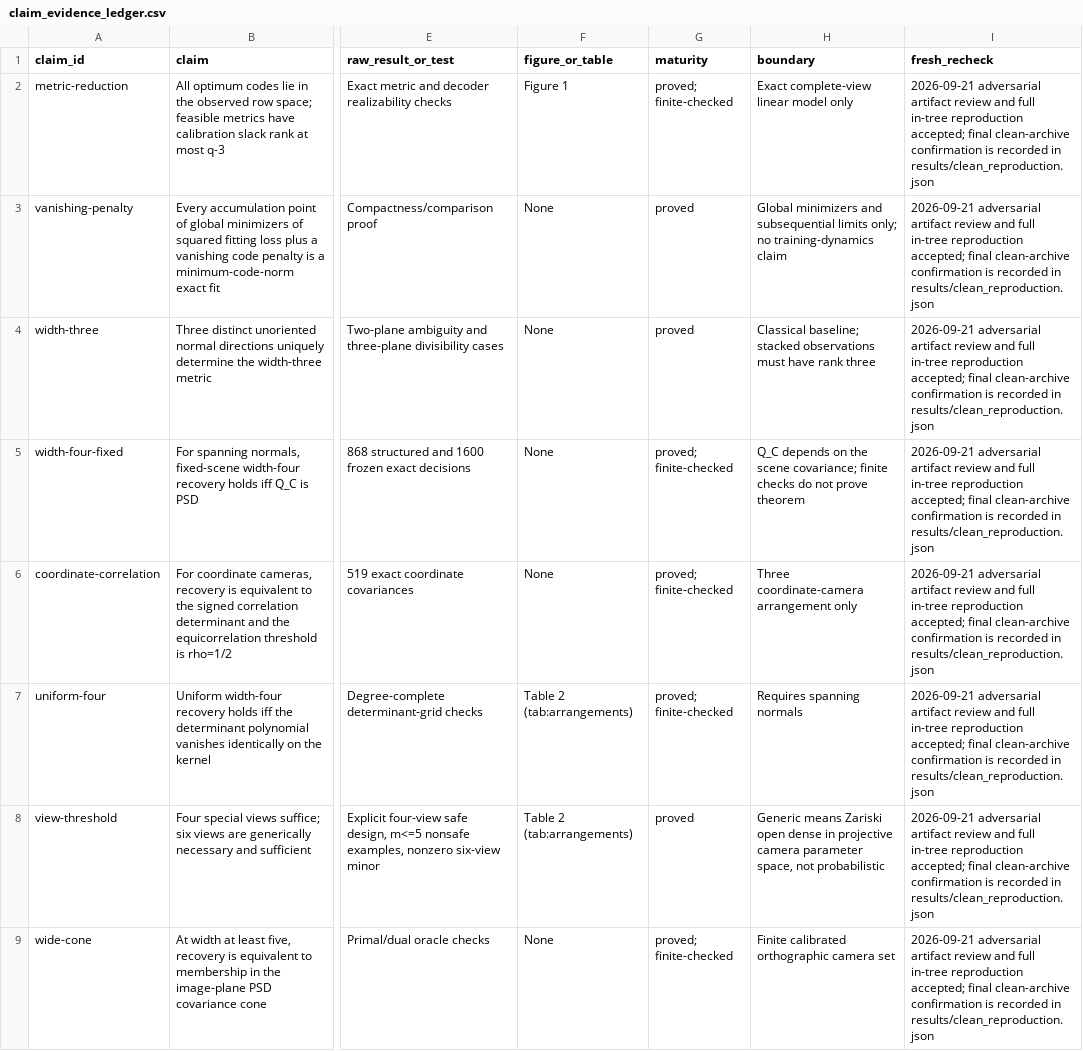
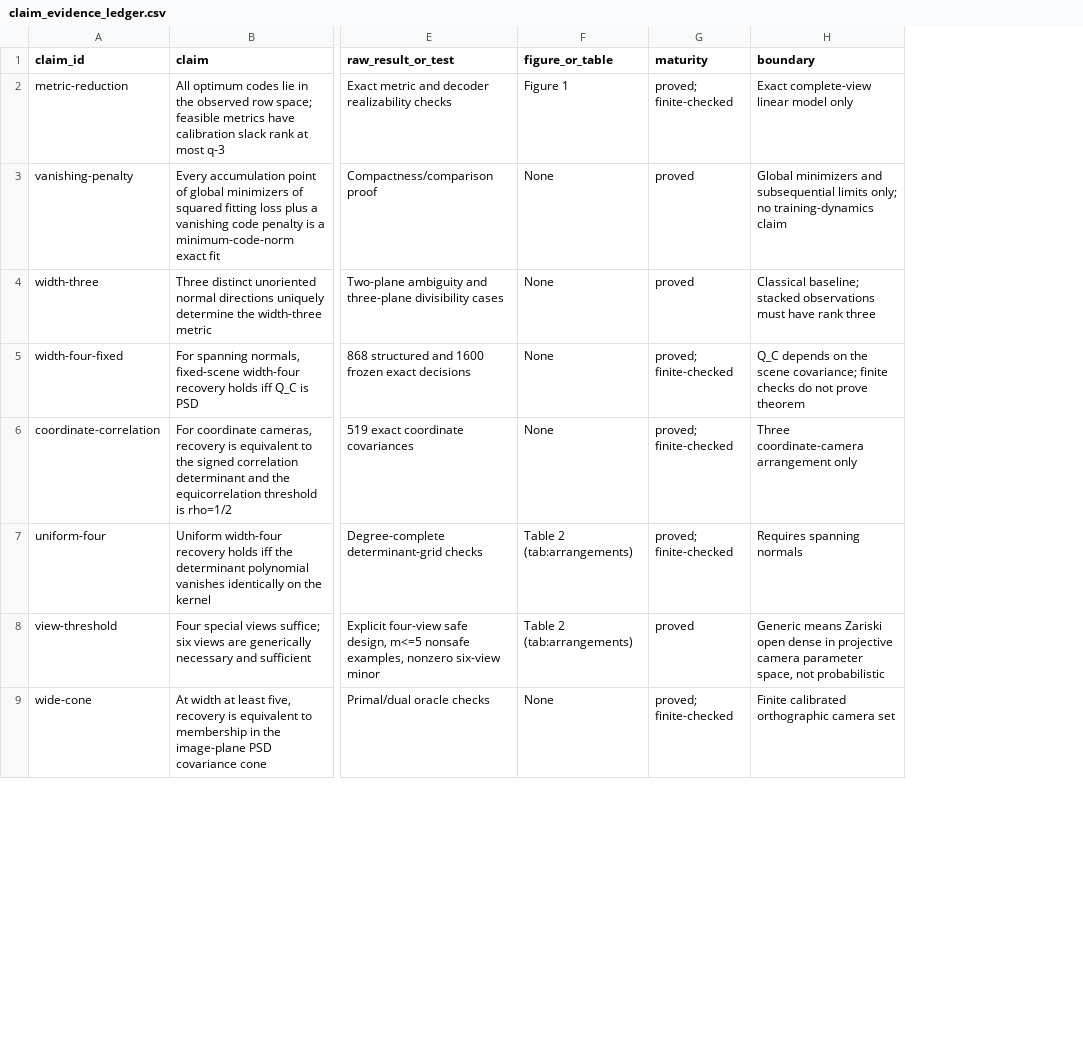
Before and after one commit to Haoyi-Zhang/GeometryWidth, a CSV file: claim_evidence_ledger.csv, drawn as a sheet; only a part is shown, gaps mark what is left out; the diff names each change by its address in the sheet, - before the commit and + after, or states it on an @@ line.

Commit message:
Align artifact documentation with current manuscript evidence

```diff
--- a/claim_evidence_ledger.csv
+++ b/claim_evidence_ledger.csv
-column I (fresh_recheck), rows 2-9: all 2026-09-21 adversarial artifact review and full in-tree reproduction accepted; final clean-archive confirmation is recorded in results/clean_reproduction.json
```
